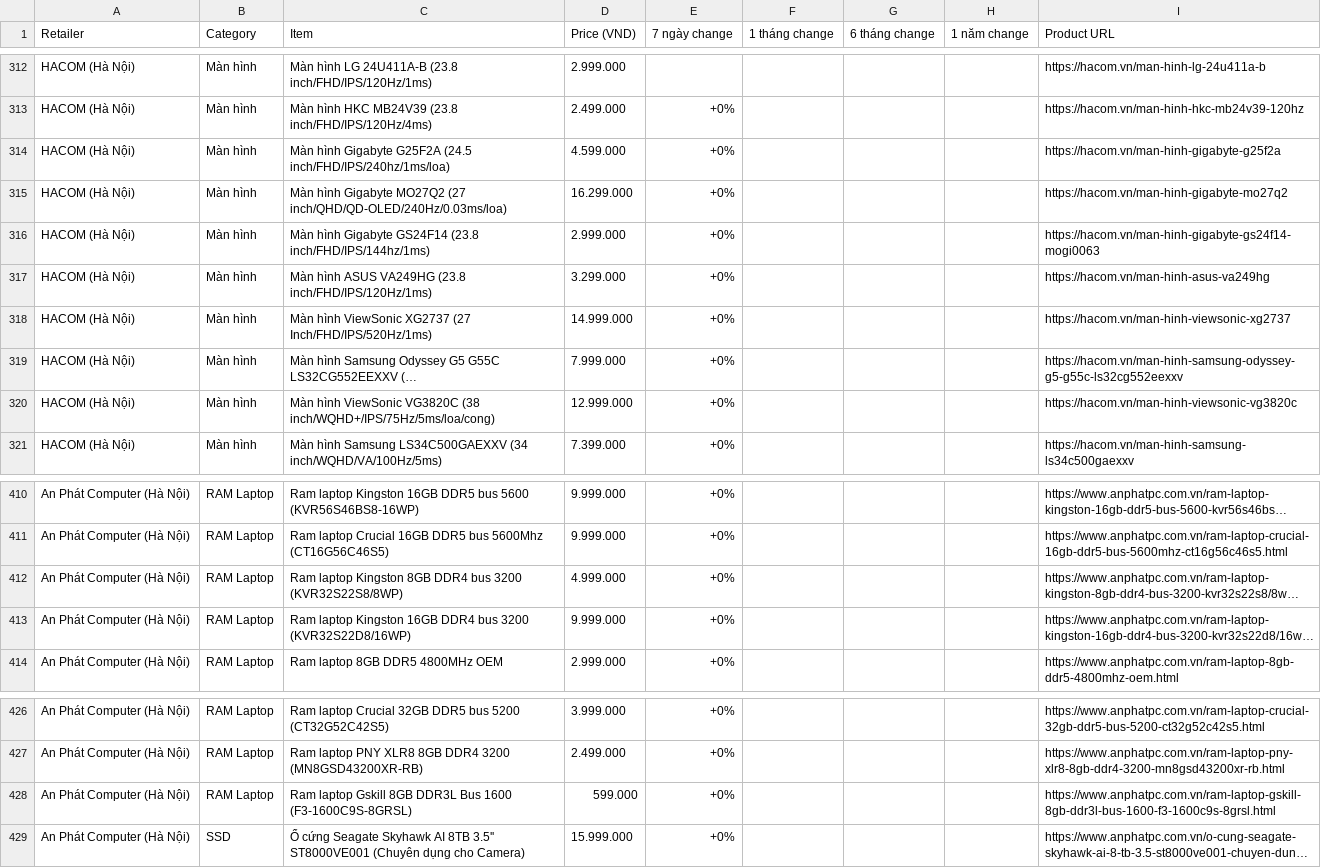
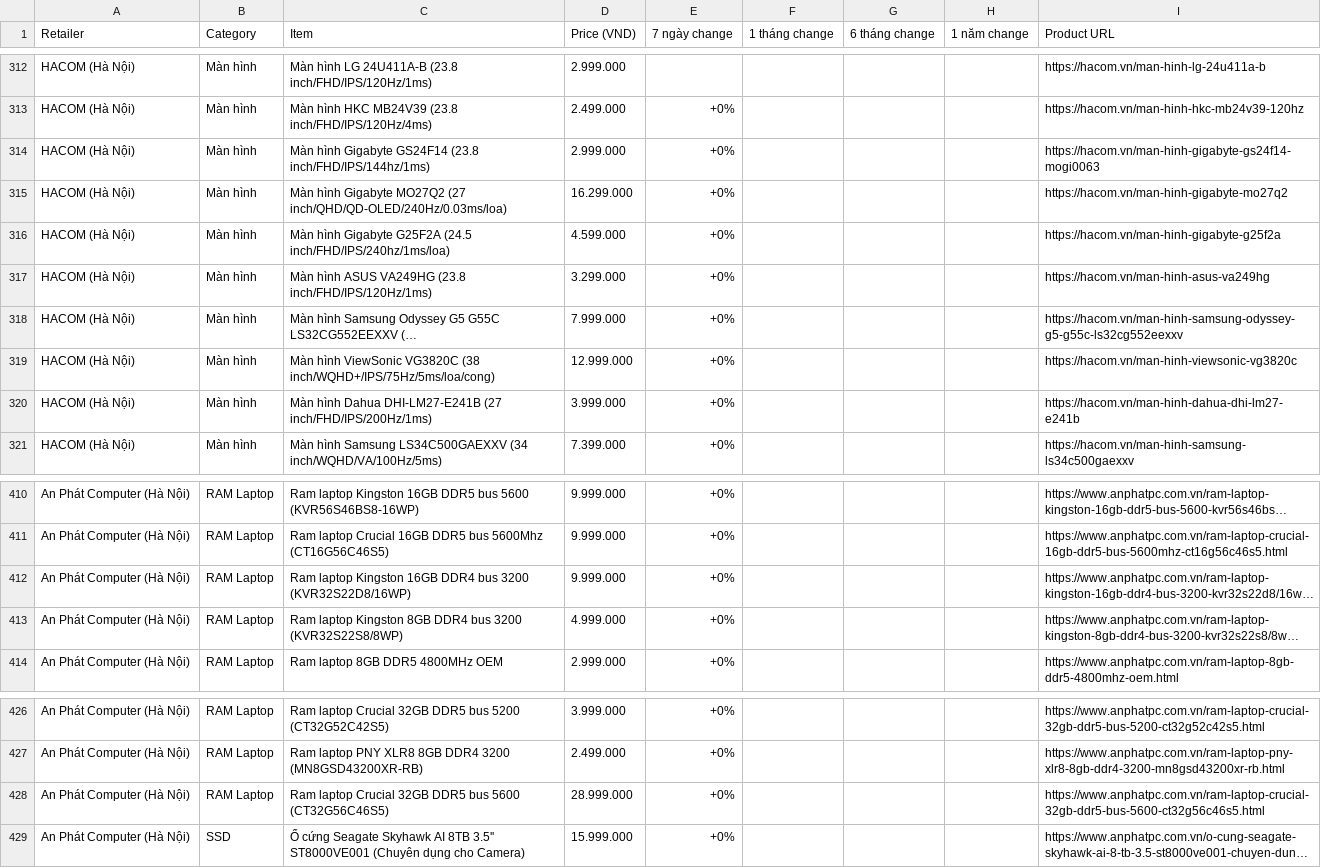
Before and after one commit to tuongphantrue/tech-price-mailer, a CSV file: docs/price_history_latest.csv, drawn as a sheet; only a part is shown, gaps mark what is left out; long unchanged cells end in …; removed rows and columns are numbered as before the commit, all else as after; the diff names each change by its address in the sheet, - before the commit and + after, or states it on an @@ line.

```diff
--- a/docs/price_history_latest.csv
+++ b/docs/price_history_latest.csv
@@ row 316 moved to row 314: HACOM (Hà Nội) @@
-row 318: HACOM (Hà Nội) | Màn hình | Màn hình ViewSonic XG2737 (27 Inch/FHD/IPS/520Hz/1ms) | 14.999.000 | +0% |  |  |  | https://hacom.vn/man-hinh-viewsonic-xg2737
+row 320: HACOM (Hà Nội) | Màn hình | Màn hình Dahua DHI-LM27-E241B (27 inch/FHD/IPS/200Hz/1ms) | 3.999.000 | +0% |  |  |  | https://hacom.vn/man-hinh-dahua-dhi-lm27-e241b
@@ row 413 moved to row 412: An Phát Computer (Hà Nội) @@
-C428 (Item): Ram laptop Gskill 8GB DDR3L Bus 1600 (F3-1600C9S-8GRSL)
+C428 (Item): Ram laptop Crucial 32GB DDR5 bus 5600 (CT32G56C46S5)
-D428 (Price (VND)): 599.000
+D428 (Price (VND)): 28.999.000
-I428 (Product URL): https://www.anphatpc.com.vn/ram-laptop-gskill-8gb-ddr3l-bus-1600-f3-1600c9s-8grsl.html
+I428 (Product URL): https://www.anphatpc.com.vn/ram-laptop-crucial-32gb-ddr5-bus-5600-ct32g56c46s5.html
```
